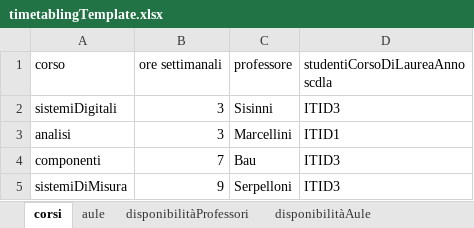
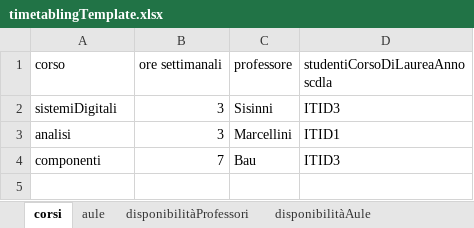
Before and after one commit to DiegoG-web/PDDL_timetableProject, an Excel workbook: V5/problemGenerator/timetablingTemplate.xlsx, sheet corsi, drawn as a sheet; values as stored, in another font and other column widths than the file's, no borders; the diff names each change by its address in the sheet, - before the commit and + after, or states it on an @@ line.

```diff
--- a/V5/problemGenerator/timetablingTemplate.xlsx (sheet corsi)
+++ b/V5/problemGenerator/timetablingTemplate.xlsx (sheet corsi)
-row 5: sistemiDiMisura | 9 | Serpelloni | ITID3
```
Also changed, not shown: sheet disponibilitàProfessori, sheet disponibilitàAule, sheet disponibilitàScdla, 3 other files.
